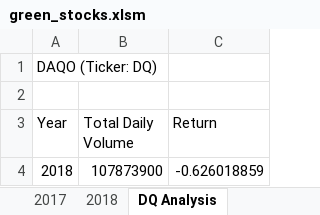
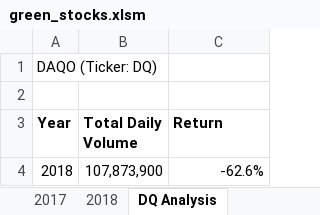
Before and after one commit to Mabspro/stocks-analysis, an Excel workbook: green_stocks.xlsm, sheet DQ Analysis, drawn as a sheet; values as stored, in another font and other column widths than the file's, no borders; charts and pictures not drawn; the diff names each change by its address in the sheet, - before the commit and + after, or states it on an @@ line.

Commit message:
Add files via upload

```diff
--- a/green_stocks.xlsm (sheet DQ Analysis)
+++ b/green_stocks.xlsm (sheet DQ Analysis)
-A3:C3 bold: off
+A3:C3 bold: on
-B4 (Total Daily Volume): 107873900
+B4 (Total Daily Volume): 107,873,900
-C4 (Return): -0.626018859
+C4 (Return): -62.6%
```
Also changed, not shown: charts or pictures.
